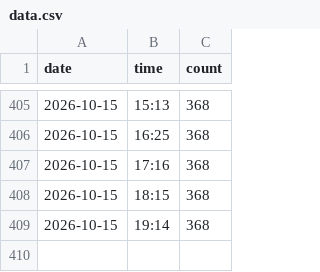
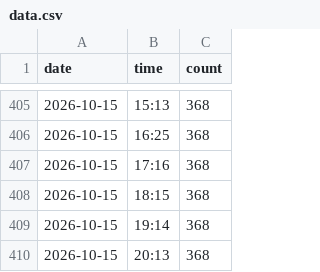
Before and after one commit to Rouge-Kikahito0922/data-store, a CSV file: data.csv, drawn as a sheet; only a part is shown, gaps mark what is left out; the diff names each change by its address in the sheet, - before the commit and + after, or states it on an @@ line.

```diff
--- a/data.csv
+++ b/data.csv
+row 410: 2026-10-15 | 20:13 | 368
```
